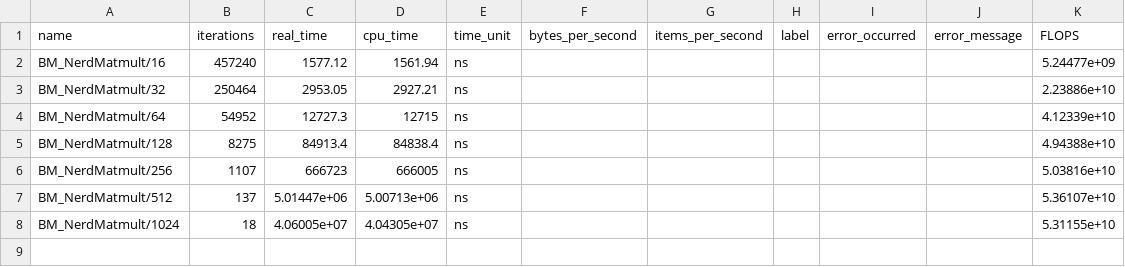
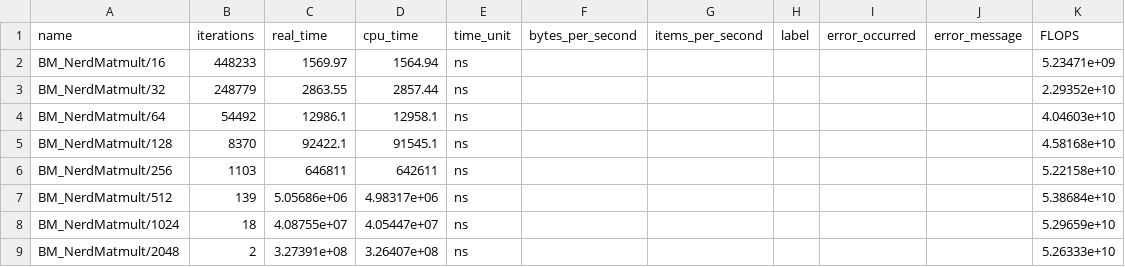
Before and after one commit to aboy4321/nerd, a CSV file: matmult_res/result8.csv, drawn as a sheet.

```diff
--- a/matmult_res/result8.csv
+++ b/matmult_res/result8.csv
@@ -1,8 +1,9 @@
 name,iterations,real_time,cpu_time,time_unit,bytes_per_second,items_per_second,label,error_occurred,error_message,"FLOPS"
-"BM_NerdMatmult/16",457240,1577.12,1561.94,ns,,,,,,5.24477e+09
-"BM_NerdMatmult/32",250464,2953.05,2927.21,ns,,,,,,2.23886e+10
-"BM_NerdMatmult/64",54952,12727.3,12715,ns,,,,,,4.12339e+10
-"BM_NerdMatmult/128",8275,84913.4,84838.4,ns,,,,,,4.94388e+10
-"BM_NerdMatmult/256",1107,666723,666005,ns,,,,,,5.03816e+10
-"BM_NerdMatmult/512",137,5.01447e+06,5.00713e+06,ns,,,,,,5.36107e+10
-"BM_NerdMatmult/1024",18,4.06005e+07,4.04305e+07,ns,,,,,,5.31155e+10
+"BM_NerdMatmult/16",448233,1569.97,1564.94,ns,,,,,,5.23471e+09
+"BM_NerdMatmult/32",248779,2863.55,2857.44,ns,,,,,,2.29352e+10
+"BM_NerdMatmult/64",54492,12986.1,12958.1,ns,,,,,,4.04603e+10
+"BM_NerdMatmult/128",8370,92422.1,91545.1,ns,,,,,,4.58168e+10
+"BM_NerdMatmult/256",1103,646811,642611,ns,,,,,,5.22158e+10
+"BM_NerdMatmult/512",139,5.05686e+06,4.98317e+06,ns,,,,,,5.38684e+10
+"BM_NerdMatmult/1024",18,4.08755e+07,4.05447e+07,ns,,,,,,5.29659e+10
+"BM_NerdMatmult/2048",2,3.27391e+08,3.26407e+08,ns,,,,,,5.26333e+10
```
Also changed, not shown: matmult_res/result9.csv, 3 other files.
